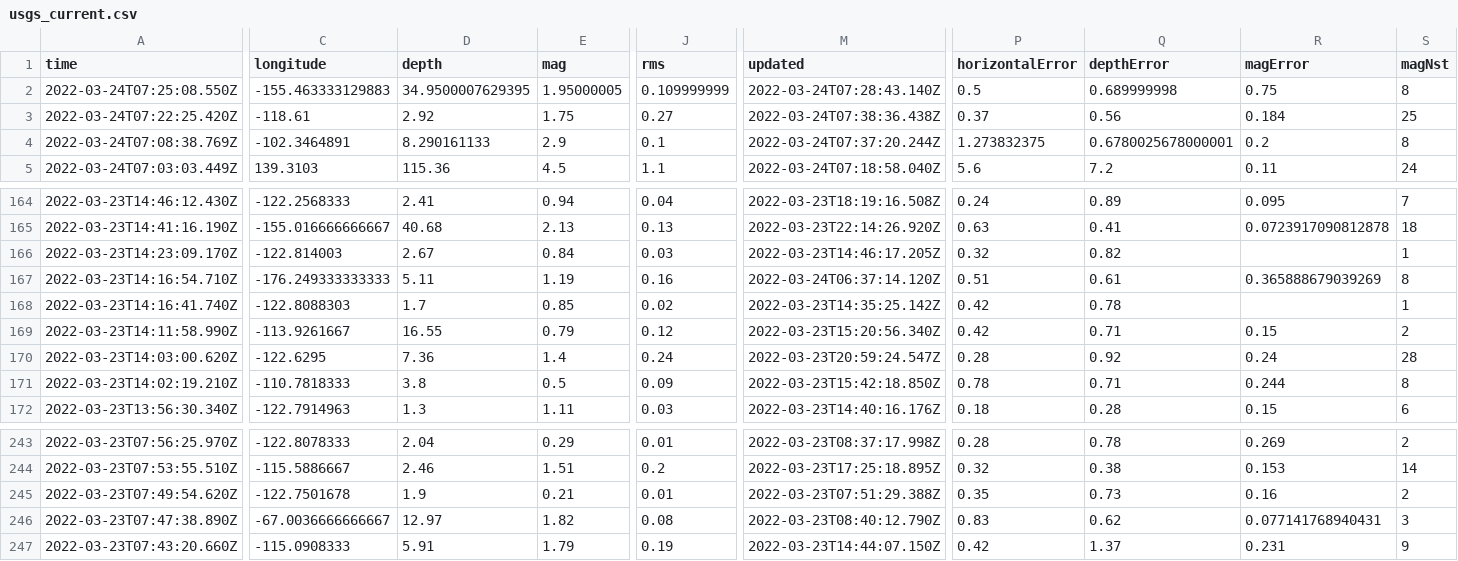
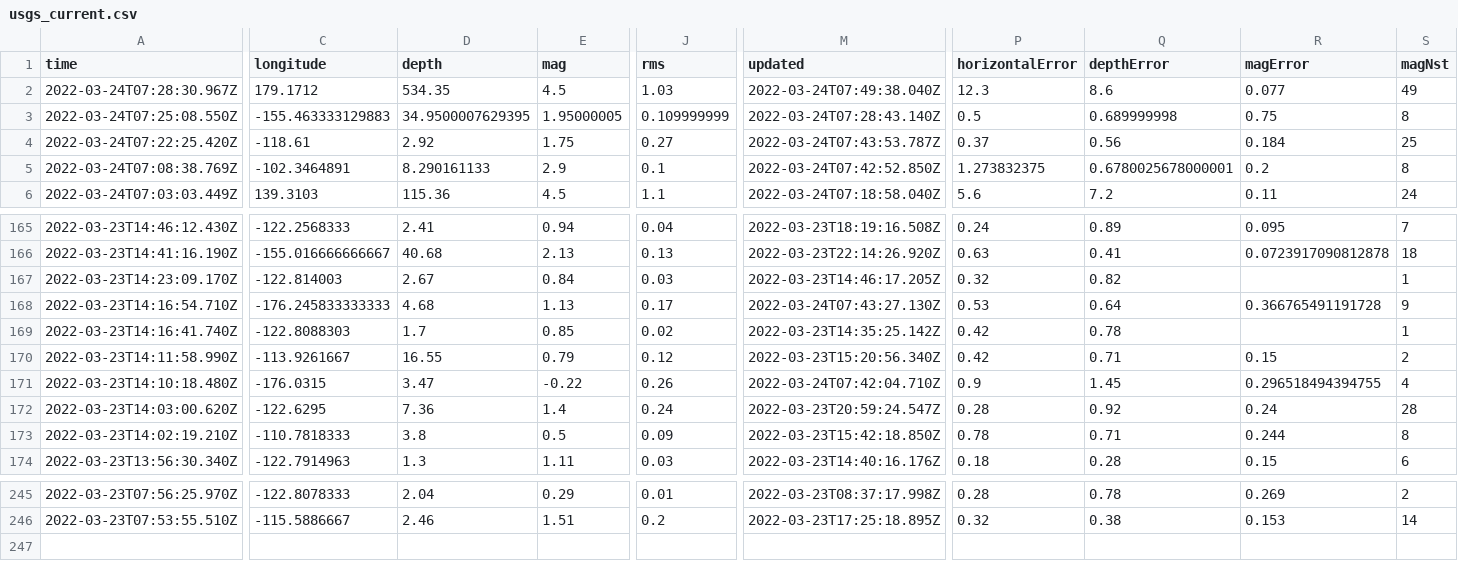
Before and after one commit to awallender/nicar22-github-actions, a CSV file: usgs_current.csv, drawn as a sheet; only a part is shown, gaps mark what is left out; removed rows and columns are numbered as before the commit, all else as after; rows hold the shown columns only; the diff covers the shown part only; the diff names each change by its address in the sheet, - before the commit and + after, or states it on an @@ line.

```diff
--- a/usgs_current.csv
+++ b/usgs_current.csv
+row 2: 2022-03-24T07:28:30.967Z | 179.1712 | 534.35 | 4.5 | 1.03 | 2022-03-24T07:49:38.040Z | 12.3 | 8.6 | 0.077 | 49
-M4 (updated): 2022-03-24T07:38:36.438Z
+M4 (updated): 2022-03-24T07:43:53.787Z
-M5 (updated): 2022-03-24T07:37:20.244Z
+M5 (updated): 2022-03-24T07:42:52.850Z
-C168 (longitude): -176.249333333333
+C168 (longitude): -176.245833333333
-D168 (depth): 5.11
+D168 (depth): 4.68
-E168 (mag): 1.19
+E168 (mag): 1.13
-J168 (rms): 0.16
+J168 (rms): 0.17
-M168 (updated): 2022-03-24T06:37:14.120Z
+M168 (updated): 2022-03-24T07:43:27.130Z
-P168 (horizontalError): 0.51
+P168 (horizontalError): 0.53
-Q168 (depthError): 0.61
+Q168 (depthError): 0.64
-R168 (magError): 0.365888679039269
+R168 (magError): 0.366765491191728
-S168 (magNst): 8
+S168 (magNst): 9
+row 171: 2022-03-23T14:10:18.480Z | -176.0315 | 3.47 | -0.22 | 0.26 | 2022-03-24T07:42:04.710Z | 0.9 | 1.45 | 0.296518494394755 | 4
-row 245: 2022-03-23T07:49:54.620Z | -122.7501678 | 1.9 | 0.21 | 0.01 | 2022-03-23T07:51:29.388Z | 0.35 | 0.73 | 0.16 | 2
-row 246: 2022-03-23T07:47:38.890Z | -67.0036666666667 | 12.97 | 1.82 | 0.08 | 2022-03-23T08:40:12.790Z | 0.83 | 0.62 | 0.077141768940431 | 3
-row 247: 2022-03-23T07:43:20.660Z | -115.0908333 | 5.91 | 1.79 | 0.19 | 2022-03-23T14:44:07.150Z | 0.42 | 1.37 | 0.231 | 9
```
Also changed, not shown: 1 edited cell elsewhere in this file, 1 other file.
